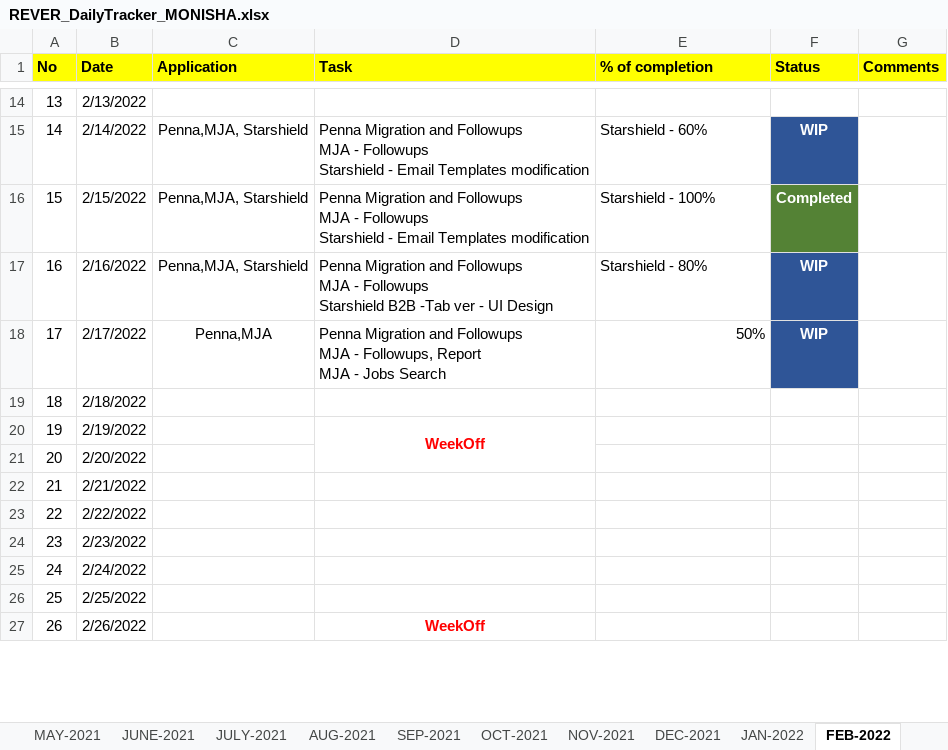
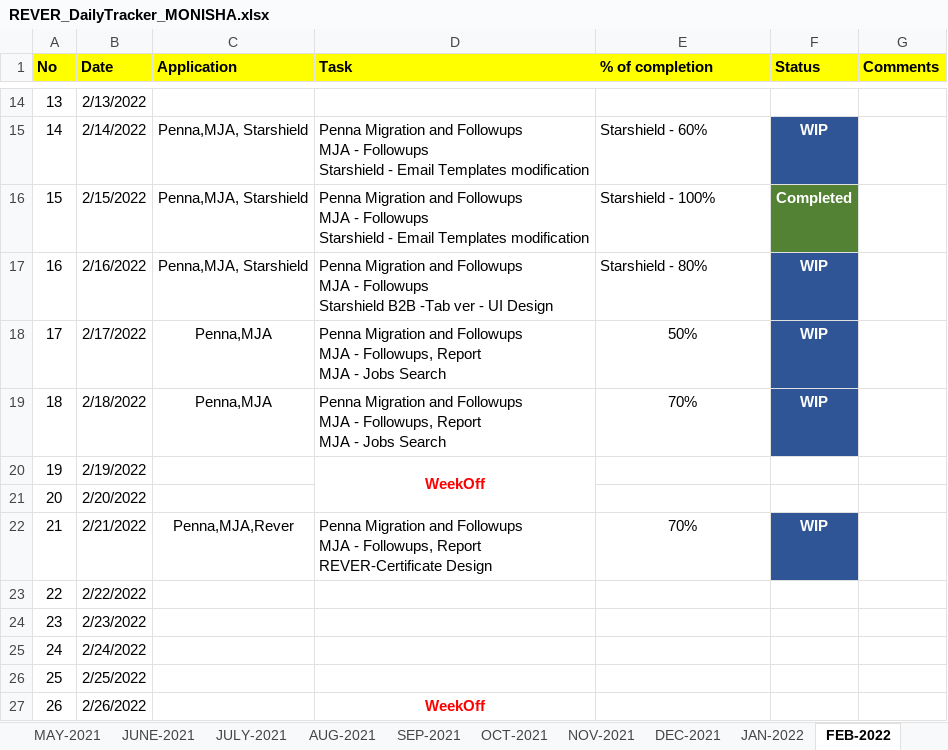
Before and after one commit to RIGELSOFTSINGAPORE/DailyTracker, an Excel workbook: REVER_DailyTracker_MONISHA.xlsx, sheet FEB-2022, drawn as a sheet; only a part is shown, gaps mark what is left out; values as stored, in another font and other column widths than the file's, no borders; ↵ is a line break in a cell; the diff names each change by its address in the sheet, - before the commit and + after, or states it on an @@ line.

Commit message:
Add files via upload

```diff
--- a/REVER_DailyTracker_MONISHA.xlsx (sheet FEB-2022)
+++ b/REVER_DailyTracker_MONISHA.xlsx (sheet FEB-2022)
-E18 alignment: right
+E18 alignment: center
-C19 (Application): (empty)
+C19 (Application): Penna,MJA
-D19 (Task): (empty)
+D19 (Task): Penna Migration and Followups ↵ MJA - Followups, Report ↵ MJA - Jobs Search
-E19 (% of completion): (empty)
+E19 (% of completion): 70%
-F19 (Status): (empty)
+F19 (Status): WIP
-F19 fill: none
+F19 fill: #2F5597
-C22 (Application): (empty)
+C22 (Application): Penna,MJA,Rever
-D22 (Task): (empty)
+D22 (Task): Penna Migration and Followups ↵ MJA - Followups, Report ↵ REVER-Certificate Design
-E22 (% of completion): (empty)
+E22 (% of completion): 70%
-F22 (Status): (empty)
+F22 (Status): WIP
-F22 fill: none
+F22 fill: #2F5597
```
